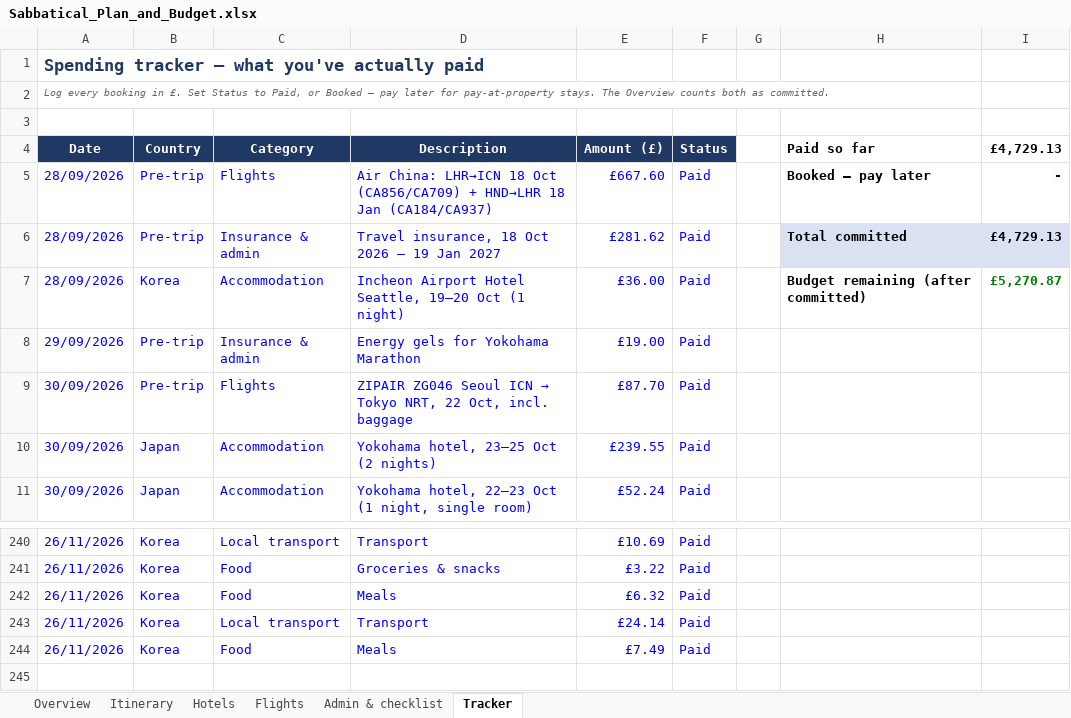
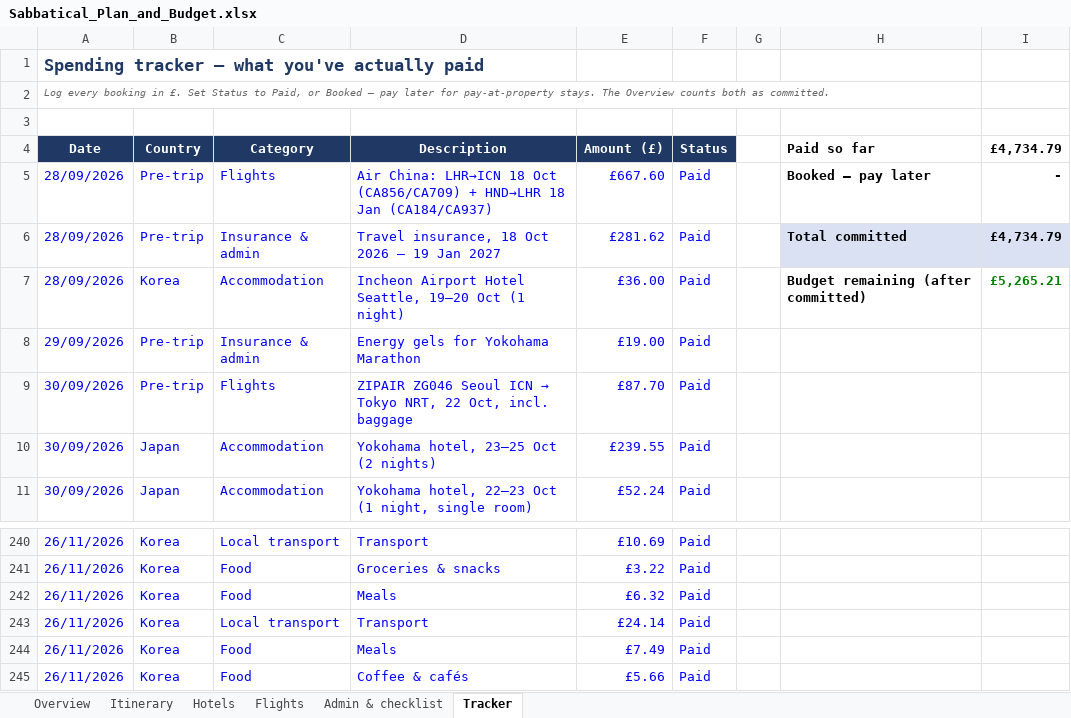
Before and after one commit to mhbae-dev/sabbatical-dashboard, an Excel workbook: Sabbatical_Plan_and_Budget.xlsx, sheet Tracker, drawn as a sheet; only a part is shown, gaps mark what is left out; values as stored, in another font and other column widths than the file's, no borders; the diff names each change by its address in the sheet, - before the commit and + after, or states it on an @@ line.

```diff
--- a/Sabbatical_Plan_and_Budget.xlsx (sheet Tracker)
+++ b/Sabbatical_Plan_and_Budget.xlsx (sheet Tracker)
-I4: £4,729.13
+I4: £4,734.79
-I6 (£4,734.79): £4,729.13
+I6 (£4,734.79): £4,734.79
-I7 (£4,734.79): £5,270.87
+I7 (£4,734.79): £5,265.21
+row 245: 26/11/2026 | Korea | Food | Coffee & cafés | £5.66 | Paid
```
Also changed, not shown: sheet Overview, hidden cells.
